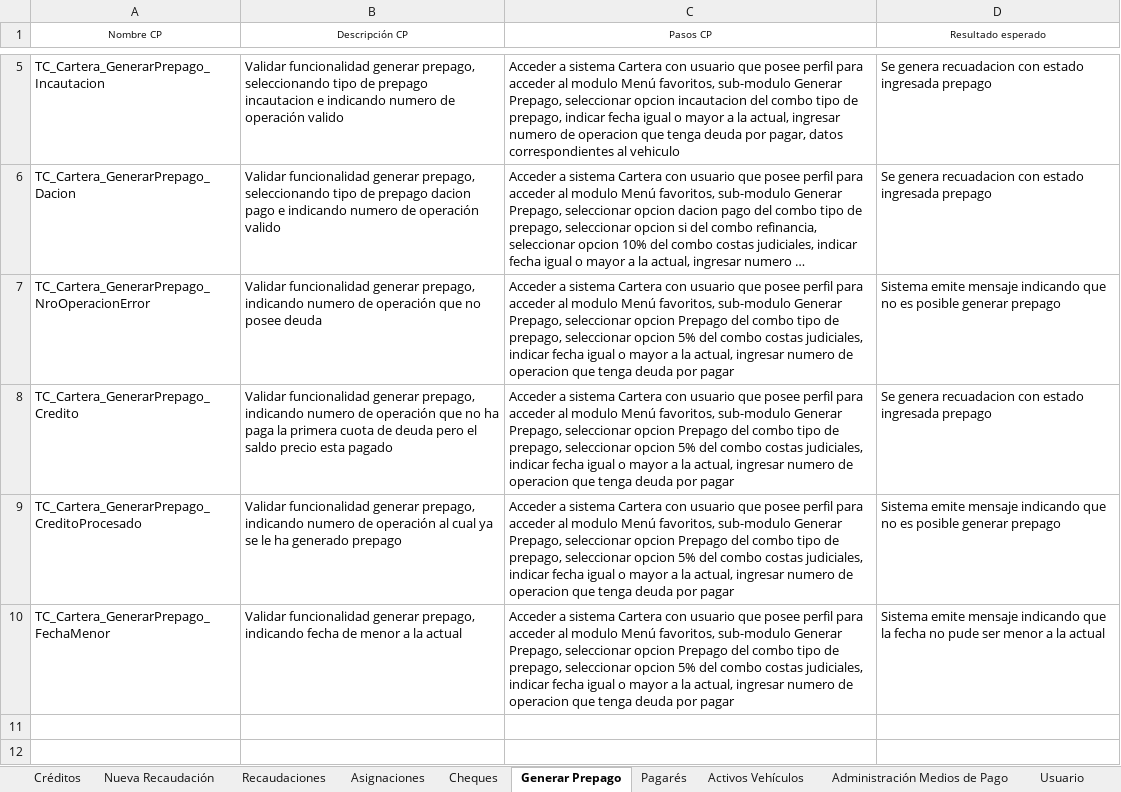
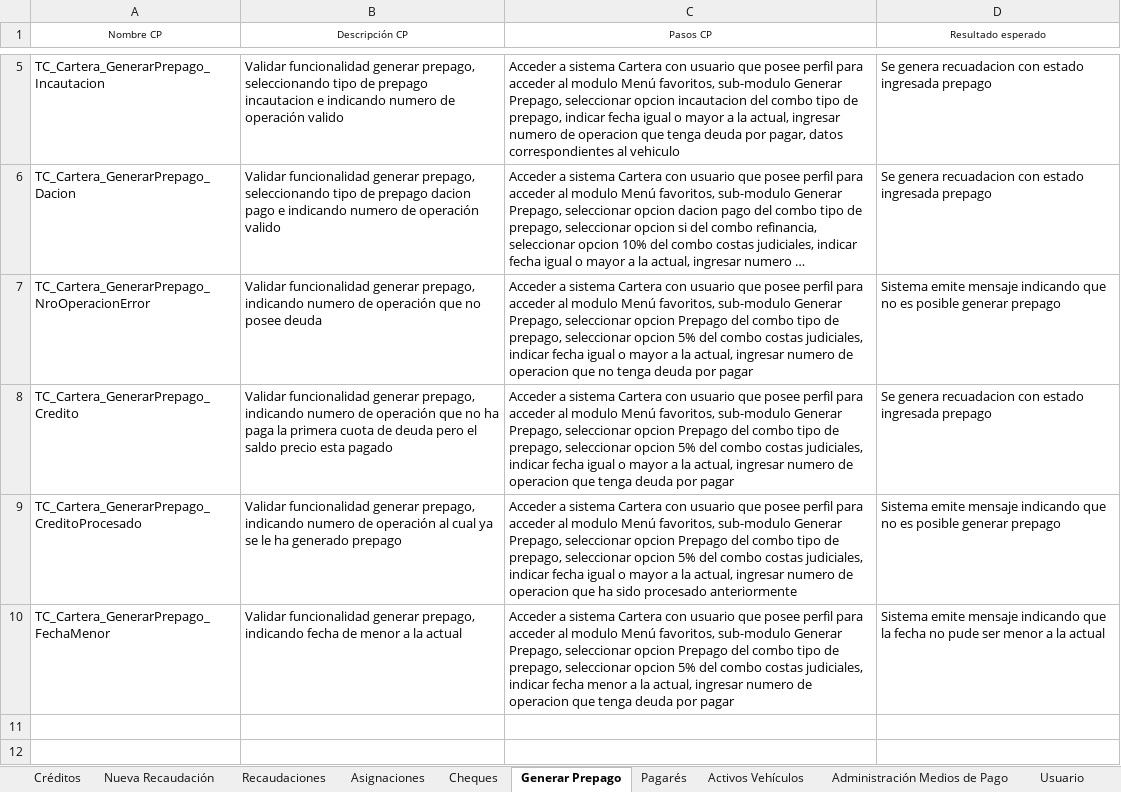
Before and after one commit to mvilches2508/Global-Testing, an Excel workbook: Casos Cartera/MenuFavorios.xlsx, sheet Generar Prepago, drawn as a sheet; only a part is shown, gaps mark what is left out; long unchanged cells end in …; values as stored, in another font and other column widths than the file's, no borders; the diff names each change by its address in the sheet, - before the commit and + after, or states it on an @@ line.

Commit message:
Update MenuFavorios.xlsx

```diff
--- a/Casos Cartera/MenuFavorios.xlsx (sheet Generar Prepago)
+++ b/Casos Cartera/MenuFavorios.xlsx (sheet Generar Prepago)
-C7 (Pasos CP): …operacion que tenga deuda…
+C7 (Pasos CP): …operacion que no tenga deuda…
-C9 (Pasos CP): …operacion que tenga deuda por pagar
+C9 (Pasos CP): …operacion que ha sido procesado anteriormente
-C10 (Pasos CP): …indicar fecha igual o mayor a la…
+C10 (Pasos CP): …indicar fecha menor a la…
```
